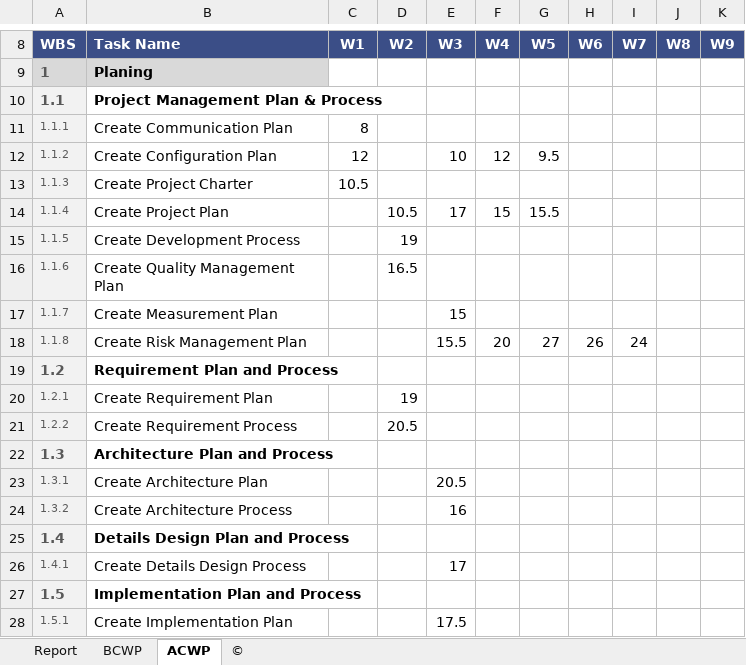
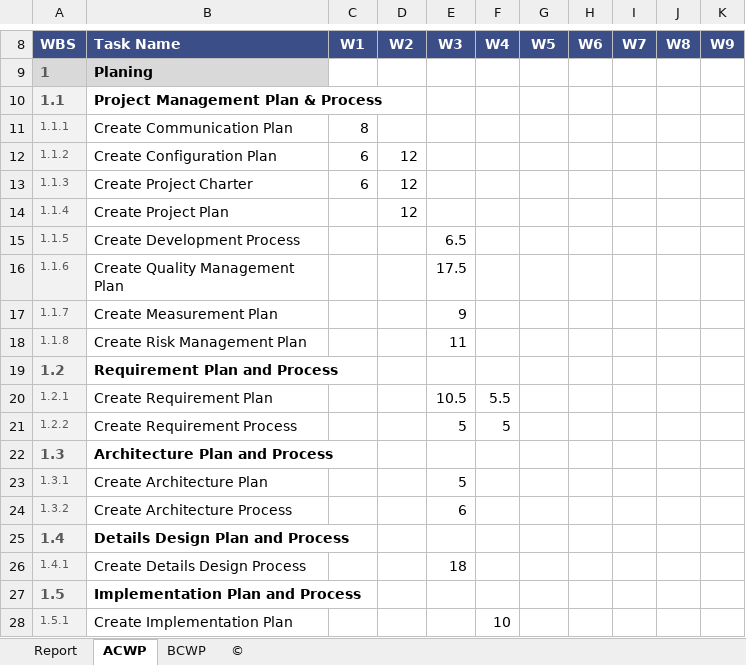
Before and after one commit to DamianHuynh/Capstone-Project, an Excel workbook: Improgress/2. Artifact and Deliverable/Project Monitoring and Control/PM_EVM.xlsx, sheet ACWP, drawn as a sheet; only a part is shown, gaps mark what is left out; values as stored, in another font and other column widths than the file's, no borders; charts and pictures not drawn; the diff covers the shown part only; the diff names each change by its address in the sheet, - before the commit and + after, or states it on an @@ line.

```diff
--- a/Improgress/2. Artifact and Deliverable/Project Monitoring and Control/PM_EVM.xlsx (sheet ACWP)
+++ b/Improgress/2. Artifact and Deliverable/Project Monitoring and Control/PM_EVM.xlsx (sheet ACWP)
@@ sheet tab order changed: Report | ACWP | BCWP | © @@
-C12 (W1): 12
+C12 (W1): 6
-D12:D13 (W2): (empty)
+D12:D13 (W2): 12
-E12 (W3): 10
+E12 (W3): (empty)
-F12 (W4): 12
+F12 (W4): (empty)
-G12 (W5): 9.5
+G12 (W5): (empty)
-C13 (W1): 10.5
+C13 (W1): 6
-D14 (W2): 10.5
+D14 (W2): 12
-E14 (W3): 17
+E14 (W3): (empty)
-F14 (W4): 15
+F14 (W4): (empty)
-G14 (W5): 15.5
+G14 (W5): (empty)
-D15 (W2): 19
+D15 (W2): (empty)
-E15 (W3): (empty)
+E15 (W3): 6.5
-D16 (W2): 16.5
+D16 (W2): (empty)
-E16 (W3): (empty)
+E16 (W3): 17.5
-E17 (W3): 15
+E17 (W3): 9
-E18 (W3): 15.5
+E18 (W3): 11
-F18 (W4): 20
+F18 (W4): (empty)
-G18 (W5): 27
+G18 (W5): (empty)
-H18 (W6): 26
+H18 (W6): (empty)
-I18 (W7): 24
+I18 (W7): (empty)
-D20 (W2): 19
+D20 (W2): (empty)
-E20 (W3): (empty)
+E20 (W3): 10.5
-F20 (W4): (empty)
+F20 (W4): 5.5
-D21 (W2): 20.5
+D21 (W2): (empty)
-E21 (W3): (empty)
+E21 (W3): 5
-F21 (W4): (empty)
+F21 (W4): 5
-E23 (W3): 20.5
+E23 (W3): 5
-E24 (W3): 16
+E24 (W3): 6
-E26 (W3): 17
+E26 (W3): 18
-E28 (W3): 17.5
+E28 (W3): (empty)
-F28 (W4): (empty)
+F28 (W4): 10
```
Also changed, not shown: 1 added row, 1 removed row and 54 edited cells elsewhere in this sheet, sheet Report, sheet BCWP, charts or pictures, Improgress/4. Timelog/PM_TimeLog.xlsx, 2 other files.
